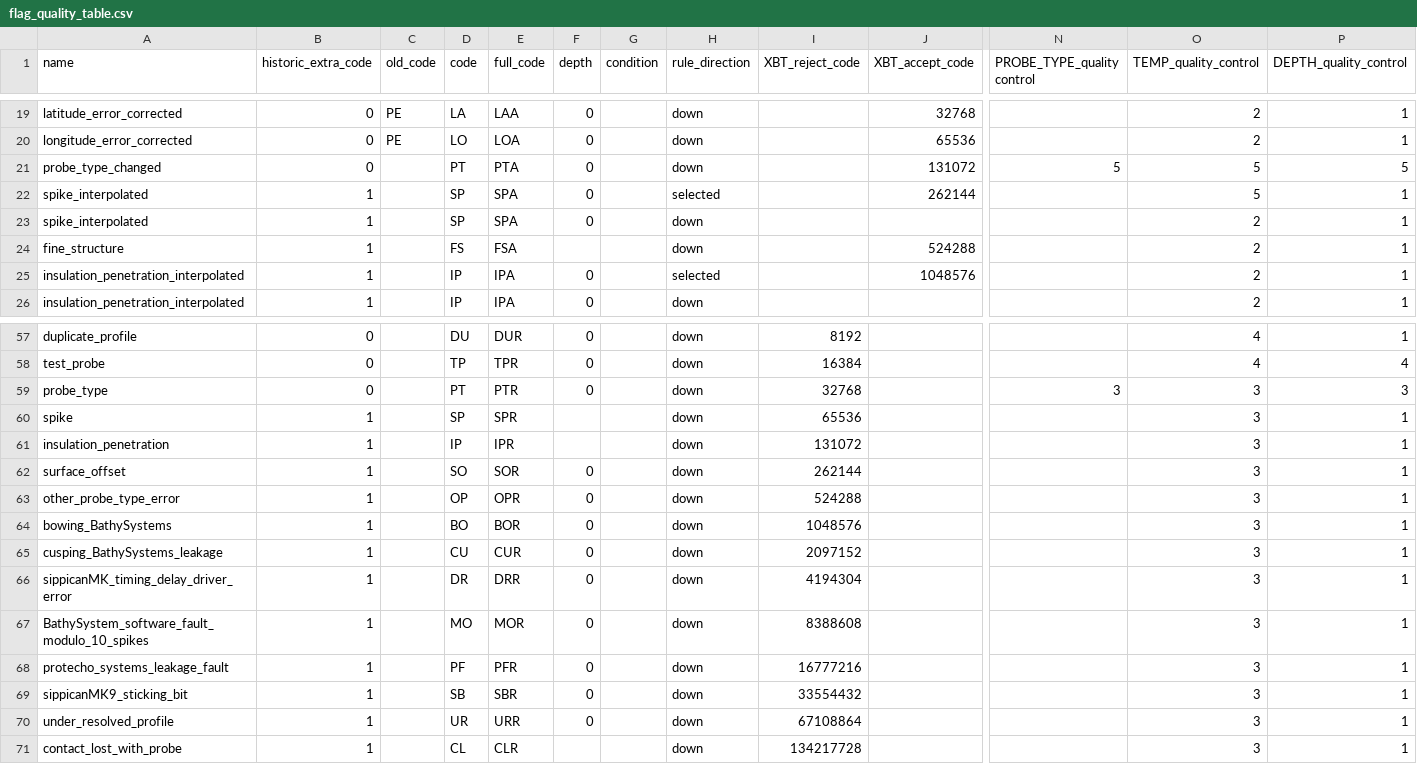
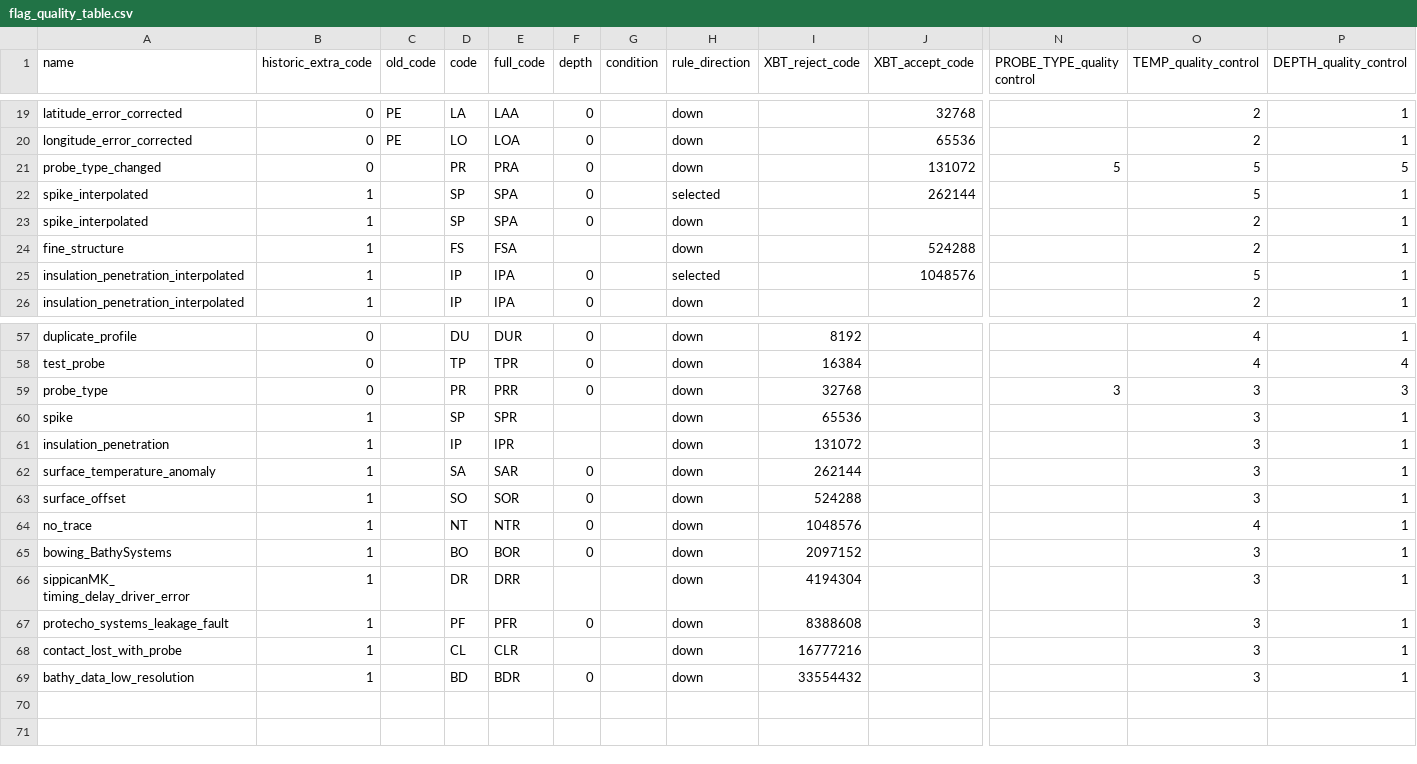
Before and after one commit to BecCowley/data-services, a CSV file: SOOP/SOOP_XBT/DELAYED/flag_quality_table.csv, drawn as a sheet; only a part is shown, gaps mark what is left out; removed rows and columns are numbered as before the commit, all else as after; rows hold the shown columns only; the diff covers the shown part only; the diff names each change by its address in the sheet, - before the commit and + after, or states it on an @@ line.

Commit message:
Update accept and reject codes list.

```diff
--- a/SOOP/SOOP_XBT/DELAYED/flag_quality_table.csv
+++ b/SOOP/SOOP_XBT/DELAYED/flag_quality_table.csv
-D21 (code): PT
+D21 (code): PR
-E21 (full_code): PTA
+E21 (full_code): PRA
-O25 (TEMP_quality_control): 2
+O25 (TEMP_quality_control): 5
-D59 (code): PT
+D59 (code): PR
-E59 (full_code): PTR
+E59 (full_code): PRR
+row 62: surface_temperature_anomaly | 1 |  | SA | SAR | 0 |  | down | 262144 |  |  | 3 | 1
-I63 (XBT_reject_code): 262144
+I63 (XBT_reject_code): 524288
-row 63: other_probe_type_error | 1 |  | OP | OPR | 0 |  | down | 524288 |  |  | 3 | 1
+row 64: no_trace | 1 |  | NT | NTR | 0 |  | down | 1048576 |  |  | 4 | 1
-I65 (XBT_reject_code): 1048576
+I65 (XBT_reject_code): 2097152
-row 65: cusping_BathySystems_leakage | 1 |  | CU | CUR | 0 |  | down | 2097152 |  |  | 3 | 1
-A66 (name): sippicanMK_timing_delay_driver_error
+A66 (name): sippicanMK_ timing_delay_driver_error
-F66 (depth): 0
+F66 (depth): (empty)
-row 67: BathySystem_software_fault_modulo_10_spikes | 1 |  | MO | MOR | 0 |  | down | 8388608 |  |  | 3 | 1
-I67 (XBT_reject_code): 16777216
+I67 (XBT_reject_code): 8388608
-row 69: sippicanMK9_sticking_bit | 1 |  | SB | SBR | 0 |  | down | 33554432 |  |  | 3 | 1
-row 70: under_resolved_profile | 1 |  | UR | URR | 0 |  | down | 67108864 |  |  | 3 | 1
-I68 (XBT_reject_code): 134217728
+I68 (XBT_reject_code): 16777216
+row 69: bathy_data_low_resolution | 1 |  | BD | BDR | 0 |  | down | 33554432 |  |  | 3 | 1
```
Also changed, not shown: 3 added rows, 3 removed rows and 13 edited cells elsewhere in this file, SOOP/SOOP_XBT/DELAYED/xbt_accept_code.csv, SOOP/SOOP_XBT/DELAYED/xbt_reject_code.csv.
